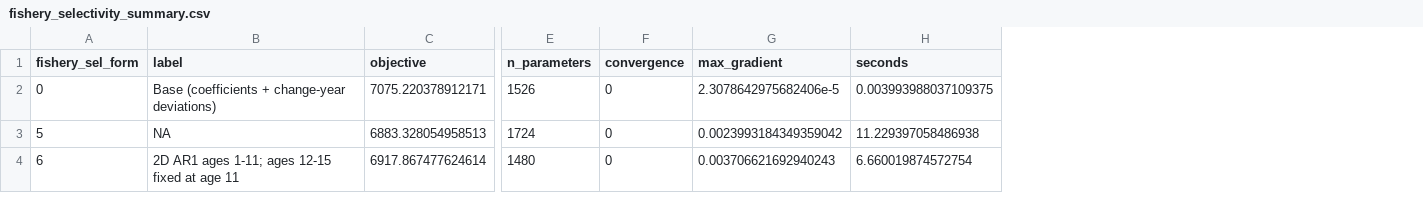
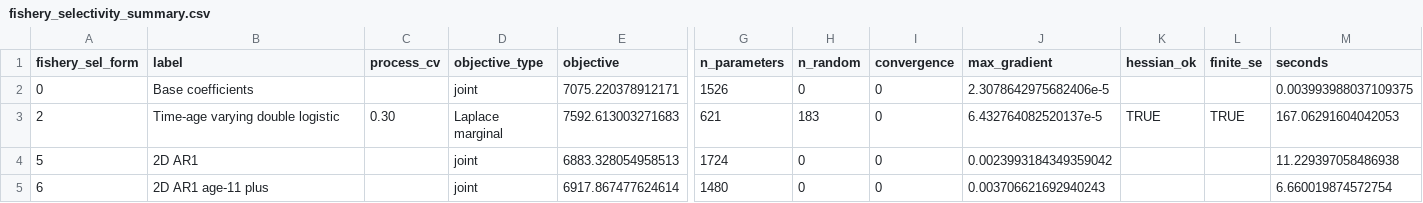
Before and after one commit to jimianelli/rtmb_ebswp, a CSV file: docs/data-output/fishery_selectivity_summary.csv, drawn as a sheet; only a part is shown, gaps mark what is left out; addresses are those after the commit; rows hold the shown columns only; the diff names each change by its address in the sheet, - before the commit and + after, or states it on an @@ line.

Commit message:
Added selectivity supporting analysis

```diff
--- a/docs/data-output/fishery_selectivity_summary.csv
+++ b/docs/data-output/fishery_selectivity_summary.csv
+column C (process_cv), empty
+column D (objective_type), row 2: joint; rows 4-5: joint | joint
+column H (n_random), row 2: 0; rows 4-5: 0 | 0
+column K (hessian_ok), empty
+column L (finite_se), empty
-B2 (label): Base (coefficients + change-year deviations)
+B2 (label): Base coefficients
+row 3: 2 | Time-age varying double logistic | 0.30 | Laplace marginal | 7592.613003271683 | 621 | 183 | 0 | 6.432764082520137e-5 | TRUE | TRUE | 167.06291604042053
-B4 (label): NA
+B4 (label): 2D AR1
-B5 (label): 2D AR1 ages 1-11; ages 12-15 fixed at age 11
+B5 (label): 2D AR1 age-11 plus
```
Also changed, not shown: 23 other files.
